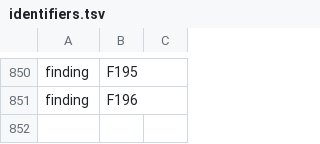
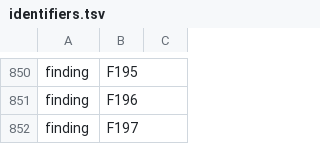
Before and after one commit to Gauge/ModelControlFlow, a TSV file: checks/identifiers.tsv, drawn as a sheet; only a part is shown, gaps mark what is left out.

```diff
--- a/checks/identifiers.tsv
+++ b/checks/identifiers.tsv
@@ -851 +851,2 @@ finding	F195
 finding	F196
+finding	F197
```
Also changed, not shown: 7 other files.
